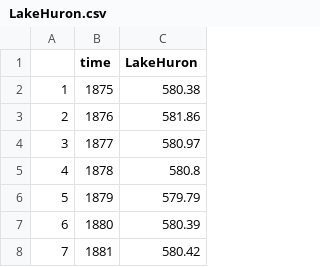
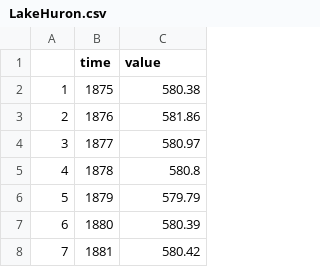
Before and after one commit to aya-lang/aya, a CSV file: data/rdatasets/LakeHuron.csv, drawn as a sheet; only a part is shown.

Commit message:
Update lake huron example to use new plotting interface

```diff
--- a/data/rdatasets/LakeHuron.csv
+++ b/data/rdatasets/LakeHuron.csv
@@ -1,2 +1,2 @@
-"",time,LakeHuron
+"",time,value
 1,1875,580.38
```
Also changed, not shown: 5 other files.
